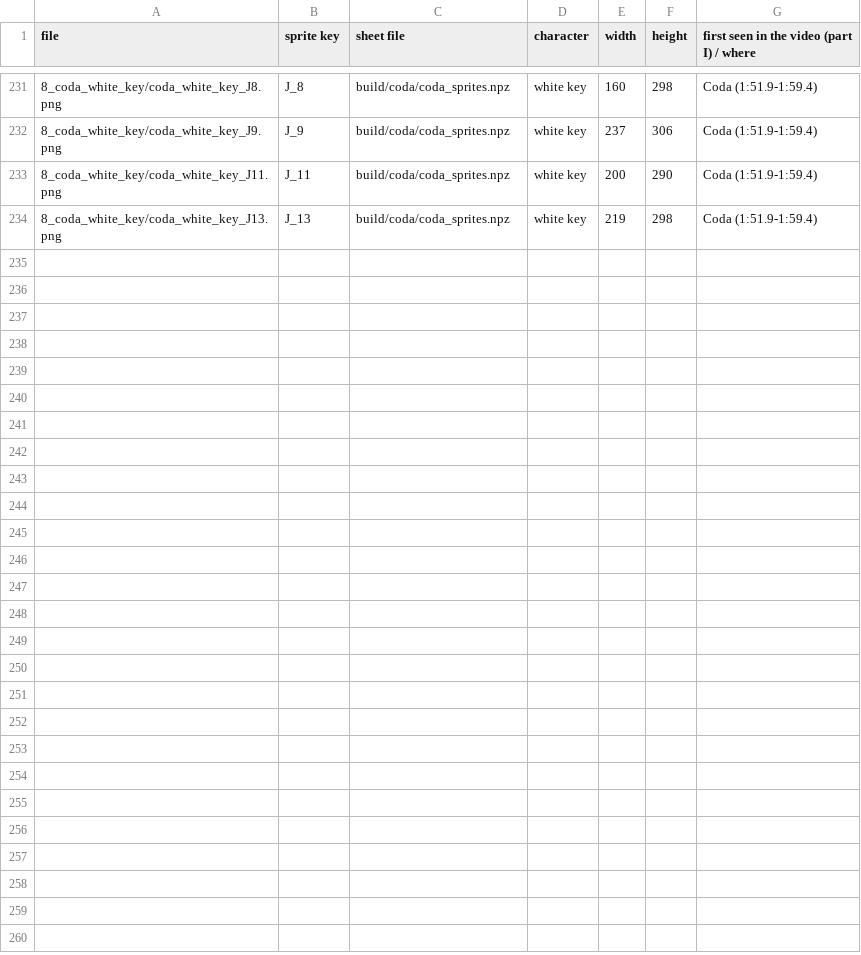
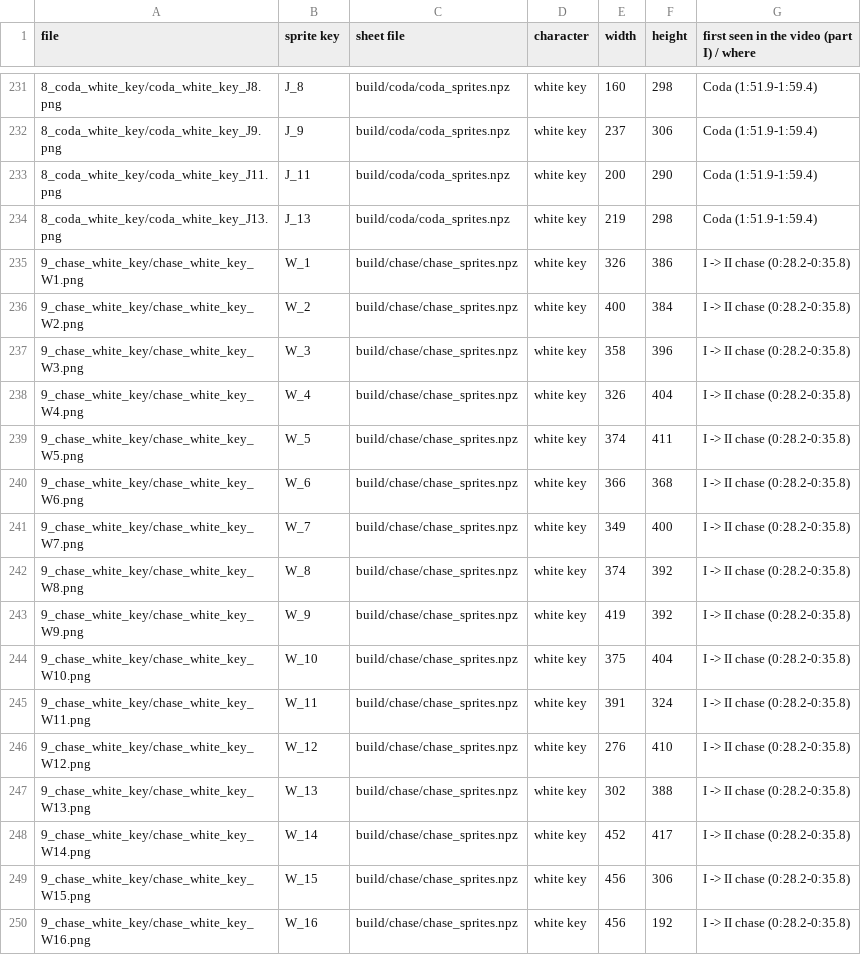
Before and after one commit to ysetbon/midianimation, a CSV file: tools/video-render/character/redraw/frames.csv, drawn as a sheet; only a part is shown, gaps mark what is left out.

```diff
--- a/tools/video-render/character/redraw/frames.csv
+++ b/tools/video-render/character/redraw/frames.csv
@@ -234 +234,17 @@ file,sprite key,sheet file,character,width,height,first seen in the video (part
 8_coda_white_key/coda_white_key_J13.png,J_13,build/coda/coda_sprites.npz,white key,219,298,Coda (1:51.9-1:59.4)
+9_chase_white_key/chase_white_key_W1.png,W_1,build/chase/chase_sprites.npz,white key,326,386,I -> II chase (0:28.2-0:35.8)
+9_chase_white_key/chase_white_key_W2.png,W_2,build/chase/chase_sprites.npz,white key,400,384,I -> II chase (0:28.2-0:35.8)
+9_chase_white_key/chase_white_key_W3.png,W_3,build/chase/chase_sprites.npz,white key,358,396,I -> II chase (0:28.2-0:35.8)
+9_chase_white_key/chase_white_key_W4.png,W_4,build/chase/chase_sprites.npz,white key,326,404,I -> II chase (0:28.2-0:35.8)
+9_chase_white_key/chase_white_key_W5.png,W_5,build/chase/chase_sprites.npz,white key,374,411,I -> II chase (0:28.2-0:35.8)
+9_chase_white_key/chase_white_key_W6.png,W_6,build/chase/chase_sprites.npz,white key,366,368,I -> II chase (0:28.2-0:35.8)
+9_chase_white_key/chase_white_key_W7.png,W_7,build/chase/chase_sprites.npz,white key,349,400,I -> II chase (0:28.2-0:35.8)
+9_chase_white_key/chase_white_key_W8.png,W_8,build/chase/chase_sprites.npz,white key,374,392,I -> II chase (0:28.2-0:35.8)
+9_chase_white_key/chase_white_key_W9.png,W_9,build/chase/chase_sprites.npz,white key,419,392,I -> II chase (0:28.2-0:35.8)
+9_chase_white_key/chase_white_key_W10.png,W_10,build/chase/chase_sprites.npz,white key,375,404,I -> II chase (0:28.2-0:35.8)
+9_chase_white_key/chase_white_key_W11.png,W_11,build/chase/chase_sprites.npz,white key,391,324,I -> II chase (0:28.2-0:35.8)
+9_chase_white_key/chase_white_key_W12.png,W_12,build/chase/chase_sprites.npz,white key,276,410,I -> II chase (0:28.2-0:35.8)
+9_chase_white_key/chase_white_key_W13.png,W_13,build/chase/chase_sprites.npz,white key,302,388,I -> II chase (0:28.2-0:35.8)
+9_chase_white_key/chase_white_key_W14.png,W_14,build/chase/chase_sprites.npz,white key,452,417,I -> II chase (0:28.2-0:35.8)
+9_chase_white_key/chase_white_key_W15.png,W_15,build/chase/chase_sprites.npz,white key,456,306,I -> II chase (0:28.2-0:35.8)
+9_chase_white_key/chase_white_key_W16.png,W_16,build/chase/chase_sprites.npz,white key,456,192,I -> II chase (0:28.2-0:35.8)
```
Also changed, not shown: tools/video-render/character/redraw/grids/sheets.csv, 21 other files.
